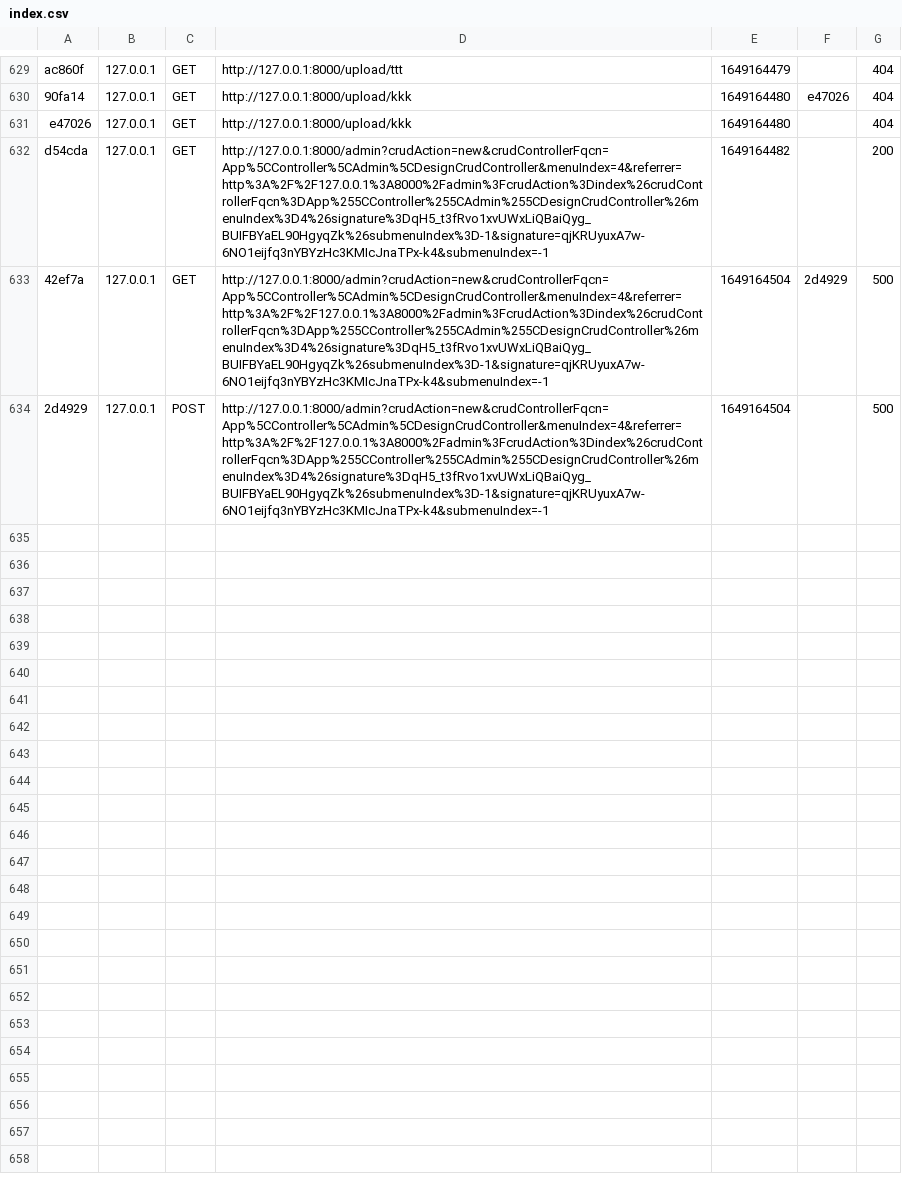
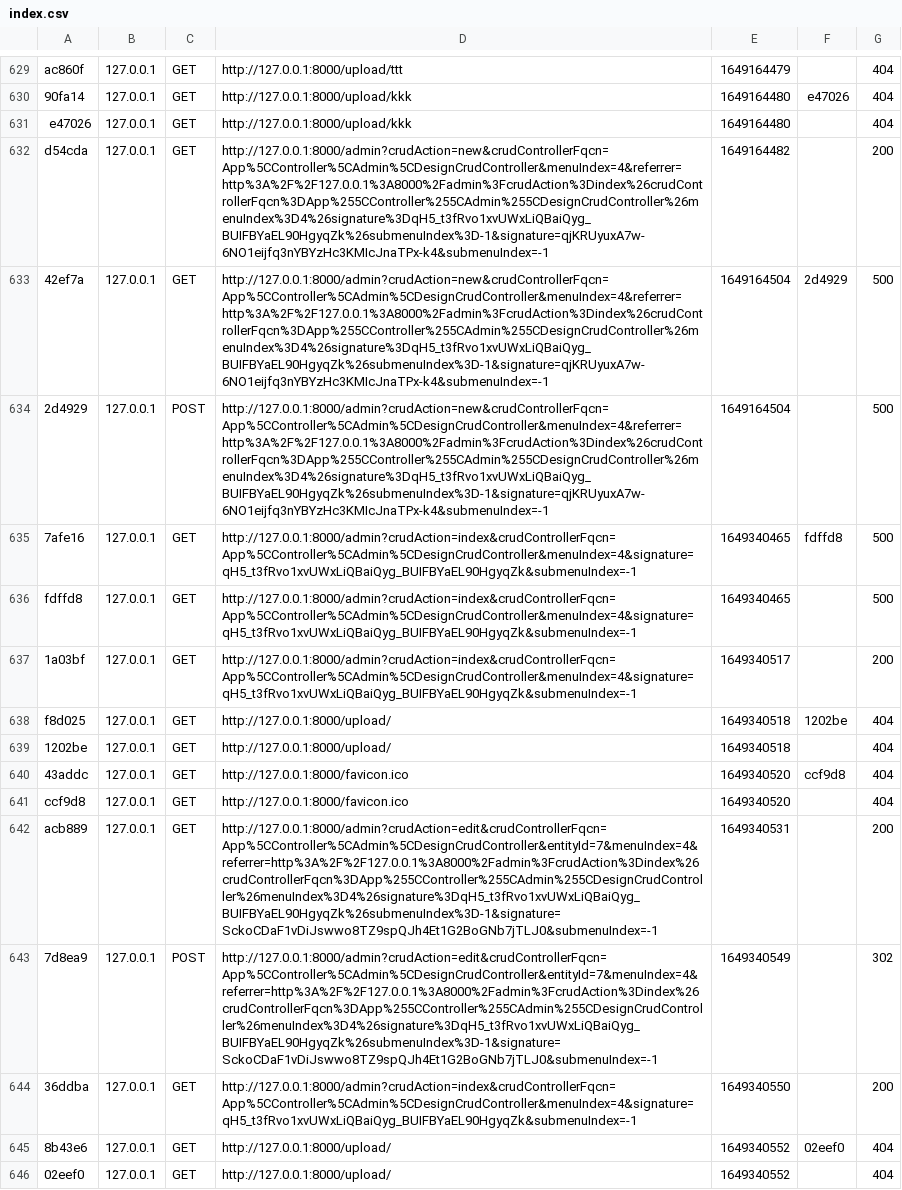
Before and after one commit to khemakhemsofian/ProjetLaurentCariou, a CSV file: var/cache/dev/profiler/index.csv, drawn as a sheet; only a part is shown, gaps mark what is left out; the diff names each change by its address in the sheet, - before the commit and + after, or states it on an @@ line.

```diff
--- a/var/cache/dev/profiler/index.csv
+++ b/var/cache/dev/profiler/index.csv
+row 635: 7afe16 | 127.0.0.1 | GET | http://127.0.0.1:8000/admin?crudAction=index&crudControllerFqcn=App%5CController%5CAdmin%5CDesignCrudController&menuIndex=4&signature=qH5_t3fRvo1xvUWxLiQBaiQyg_BUIFBYaEL90HgyqZk&submenuIndex=-1 | 1649340465 | fdffd8 | 500
+row 636: fdffd8 | 127.0.0.1 | GET | http://127.0.0.1:8000/admin?crudAction=index&crudControllerFqcn=App%5CController%5CAdmin%5CDesignCrudController&menuIndex=4&signature=qH5_t3fRvo1xvUWxLiQBaiQyg_BUIFBYaEL90HgyqZk&submenuIndex=-1 | 1649340465 |  | 500
+row 637: 1a03bf | 127.0.0.1 | GET | http://127.0.0.1:8000/admin?crudAction=index&crudControllerFqcn=App%5CController%5CAdmin%5CDesignCrudController&menuIndex=4&signature=qH5_t3fRvo1xvUWxLiQBaiQyg_BUIFBYaEL90HgyqZk&submenuIndex=-1 | 1649340517 |  | 200
+row 638: f8d025 | 127.0.0.1 | GET | http://127.0.0.1:8000/upload/ | 1649340518 | 1202be | 404
+row 639: 1202be | 127.0.0.1 | GET | http://127.0.0.1:8000/upload/ | 1649340518 |  | 404
+row 640: 43addc | 127.0.0.1 | GET | http://127.0.0.1:8000/favicon.ico | 1649340520 | ccf9d8 | 404
+row 641: ccf9d8 | 127.0.0.1 | GET | http://127.0.0.1:8000/favicon.ico | 1649340520 |  | 404
+row 642: acb889 | 127.0.0.1 | GET | http://127.0.0.1:8000/admin?crudAction=edit&crudControllerFqcn=App%5CController%5CAdmin%5CDesignCrudController&entityId=7&menuIndex=4&referrer=http%3A%2F%2F127.0.0.1%3A8000%2Fadmin%3FcrudAction%3Dindex%26crudControllerFqcn%3DApp%255CController%255CAdmin%255CDesignCrudController%26menuIndex%3D4%26signature%3DqH5_t3fRvo1xvUWxLiQBaiQyg_BUIFBYaEL90HgyqZk%26submenuIndex%3D-1&signature=SckoCDaF1vDiJswwo8TZ9spQJh4Et1G2BoGNb7jTLJ0&submenuIndex=-1 | 1649340531 |  | 200
+row 643: 7d8ea9 | 127.0.0.1 | POST | http://127.0.0.1:8000/admin?crudAction=edit&crudControllerFqcn=App%5CController%5CAdmin%5CDesignCrudController&entityId=7&menuIndex=4&referrer=http%3A%2F%2F127.0.0.1%3A8000%2Fadmin%3FcrudAction%3Dindex%26crudControllerFqcn%3DApp%255CController%255CAdmin%255CDesignCrudController%26menuIndex%3D4%26signature%3DqH5_t3fRvo1xvUWxLiQBaiQyg_BUIFBYaEL90HgyqZk%26submenuIndex%3D-1&signature=SckoCDaF1vDiJswwo8TZ9spQJh4Et1G2BoGNb7jTLJ0&submenuIndex=-1 | 1649340549 |  | 302
+row 644: 36ddba | 127.0.0.1 | GET | http://127.0.0.1:8000/admin?crudAction=index&crudControllerFqcn=App%5CController%5CAdmin%5CDesignCrudController&menuIndex=4&signature=qH5_t3fRvo1xvUWxLiQBaiQyg_BUIFBYaEL90HgyqZk&submenuIndex=-1 | 1649340550 |  | 200
+row 645: 8b43e6 | 127.0.0.1 | GET | http://127.0.0.1:8000/upload/ | 1649340552 | 02eef0 | 404
+row 646: 02eef0 | 127.0.0.1 | GET | http://127.0.0.1:8000/upload/ | 1649340552 |  | 404
```
Also changed, not shown: 16 other files.
